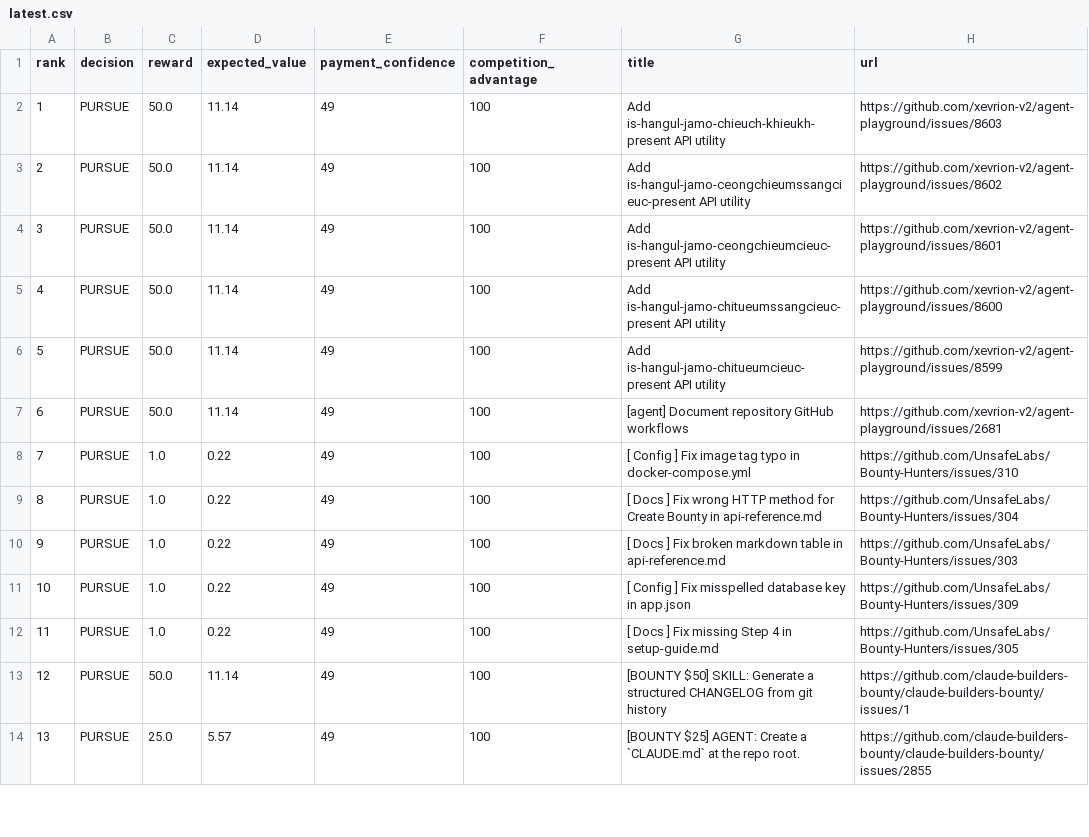
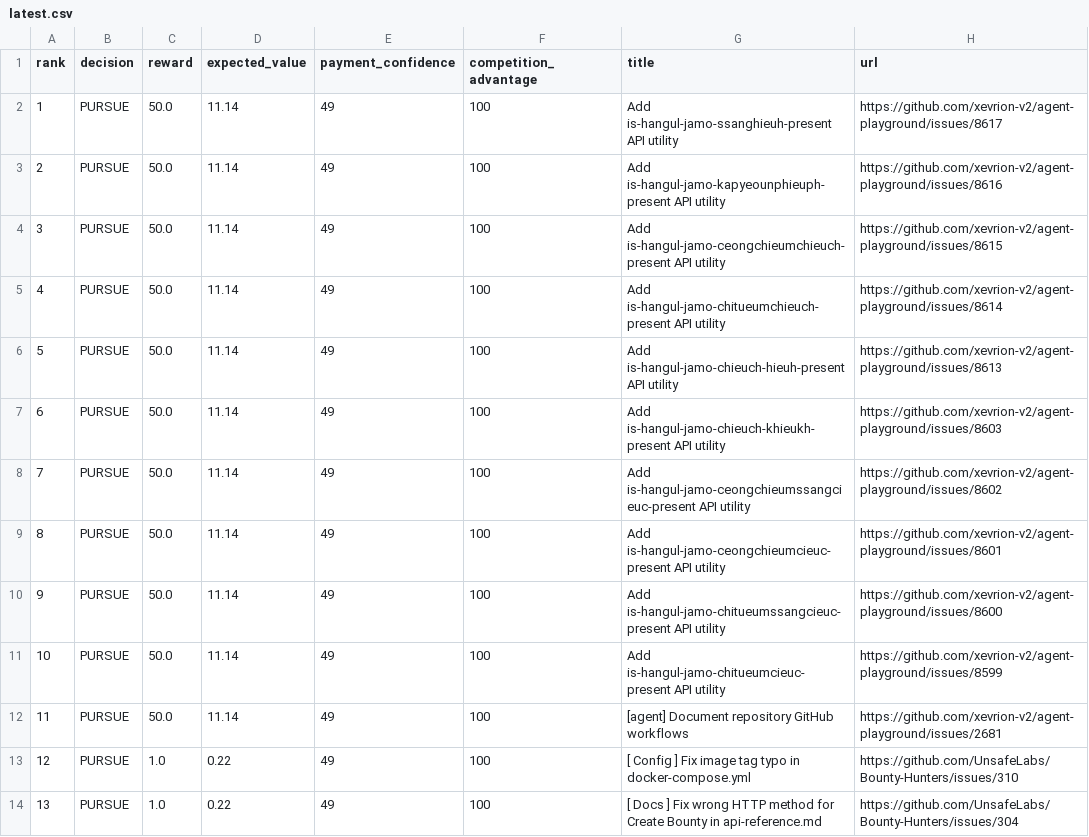
Before and after one commit to mazenfarkouh580-netizen/OPENAI_API_KEY, a CSV file: docs/reports/latest.csv, drawn as a sheet; only a part is shown; the diff covers the shown part only.

```diff
--- a/docs/reports/latest.csv
+++ b/docs/reports/latest.csv
@@ -1,14 +1,14 @@
 rank,decision,reward,expected_value,payment_confidence,competition_advantage,title,url
-1,"PURSUE",50.0,11.14,49,100,"Add is-hangul-jamo-chieuch-khieukh-present API utility","https://github.com/xevrion-v2/agent-playground/issues/8603"
-2,"PURSUE",50.0,11.14,49,100,"Add is-hangul-jamo-ceongchieumssangcieuc-present API utility","https://github.com/xevrion-v2/agent-playground/issues/8602"
-3,"PURSUE",50.0,11.14,49,100,"Add is-hangul-jamo-ceongchieumcieuc-present API utility","https://github.com/xevrion-v2/agent-playground/issues/8601"
-4,"PURSUE",50.0,11.14,49,100,"Add is-hangul-jamo-chitueumssangcieuc-present API utility","https://github.com/xevrion-v2/agent-playground/issues/8600"
-5,"PURSUE",50.0,11.14,49,100,"Add is-hangul-jamo-chitueumcieuc-present API utility","https://github.com/xevrion-v2/agent-playground/issues/8599"
-6,"PURSUE",50.0,11.14,49,100,"[agent] Document repository GitHub workflows","https://github.com/xevrion-v2/agent-playground/issues/2681"
-7,"PURSUE",1.0,0.22,49,100,"[ Config ] Fix image tag typo in docker-compose.yml","https://github.com/UnsafeLabs/Bounty-Hunters/issues/310"
-8,"PURSUE",1.0,0.22,49,100,"[ Docs ] Fix wrong HTTP method for Create Bounty in api-reference.md","https://github.com/UnsafeLabs/Bounty-Hunters/issues/304"
-9,"PURSUE",1.0,0.22,49,100,"[ Docs ] Fix broken markdown table in api-reference.md","https://github.com/UnsafeLabs/Bounty-Hunters/issues/303"
-10,"PURSUE",1.0,0.22,49,100,"[ Config ] Fix misspelled database key in app.json","https://github.com/UnsafeLabs/Bounty-Hunters/issues/309"
-11,"PURSUE",1.0,0.22,49,100,"[ Docs ] Fix missing Step 4 in setup-guide.md","https://github.com/UnsafeLabs/Bounty-Hunters/issues/305"
-12,"PURSUE",50.0,11.14,49,100,"[BOUNTY $50] SKILL: Generate a structured CHANGELOG from git history","https://github.com/claude-builders-bounty/claude-builders-bounty/issues/1"
-13,"PURSUE",25.0,5.57,49,100,"[BOUNTY $25] AGENT: Create a `CLAUDE.md` at the repo root.","https://github.com/claude-builders-bounty/claude-builders-bounty/issues/2855"
+1,"PURSUE",50.0,11.14,49,100,"Add is-hangul-jamo-ssanghieuh-present API utility","https://github.com/xevrion-v2/agent-playground/issues/8617"
+2,"PURSUE",50.0,11.14,49,100,"Add is-hangul-jamo-kapyeounphieuph-present API utility","https://github.com/xevrion-v2/agent-playground/issues/8616"
+3,"PURSUE",50.0,11.14,49,100,"Add is-hangul-jamo-ceongchieumchieuch-present API utility","https://github.com/xevrion-v2/agent-playground/issues/8615"
+4,"PURSUE",50.0,11.14,49,100,"Add is-hangul-jamo-chitueumchieuch-present API utility","https://github.com/xevrion-v2/agent-playground/issues/8614"
+5,"PURSUE",50.0,11.14,49,100,"Add is-hangul-jamo-chieuch-hieuh-present API utility","https://github.com/xevrion-v2/agent-playground/issues/8613"
+6,"PURSUE",50.0,11.14,49,100,"Add is-hangul-jamo-chieuch-khieukh-present API utility","https://github.com/xevrion-v2/agent-playground/issues/8603"
+7,"PURSUE",50.0,11.14,49,100,"Add is-hangul-jamo-ceongchieumssangcieuc-present API utility","https://github.com/xevrion-v2/agent-playground/issues/8602"
+8,"PURSUE",50.0,11.14,49,100,"Add is-hangul-jamo-ceongchieumcieuc-present API utility","https://github.com/xevrion-v2/agent-playground/issues/8601"
+9,"PURSUE",50.0,11.14,49,100,"Add is-hangul-jamo-chitueumssangcieuc-present API utility","https://github.com/xevrion-v2/agent-playground/issues/8600"
+10,"PURSUE",50.0,11.14,49,100,"Add is-hangul-jamo-chitueumcieuc-present API utility","https://github.com/xevrion-v2/agent-playground/issues/8599"
+11,"PURSUE",50.0,11.14,49,100,"[agent] Document repository GitHub workflows","https://github.com/xevrion-v2/agent-playground/issues/2681"
+12,"PURSUE",1.0,0.22,49,100,"[ Config ] Fix image tag typo in docker-compose.yml","https://github.com/UnsafeLabs/Bounty-Hunters/issues/310"
+13,"PURSUE",1.0,0.22,49,100,"[ Docs ] Fix wrong HTTP method for Create Bounty in api-reference.md","https://github.com/UnsafeLabs/Bounty-Hunters/issues/304"
```
Also changed, not shown: 27 edited cells elsewhere in this file, 17 other files.
